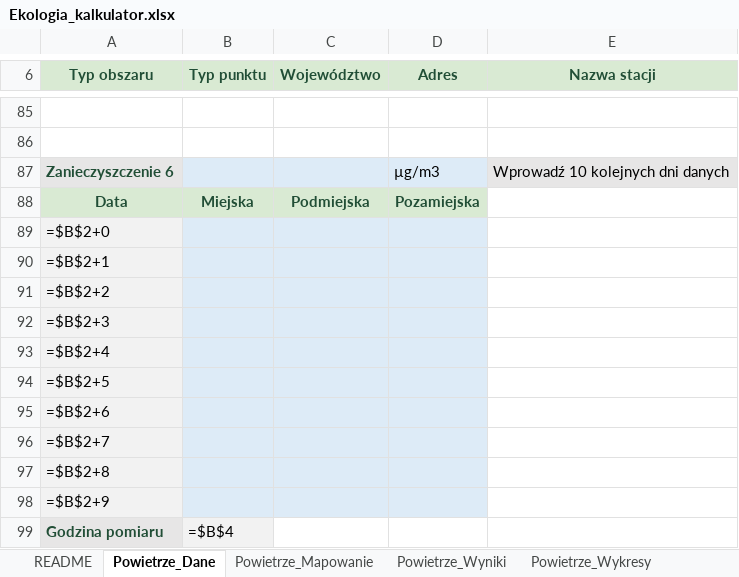
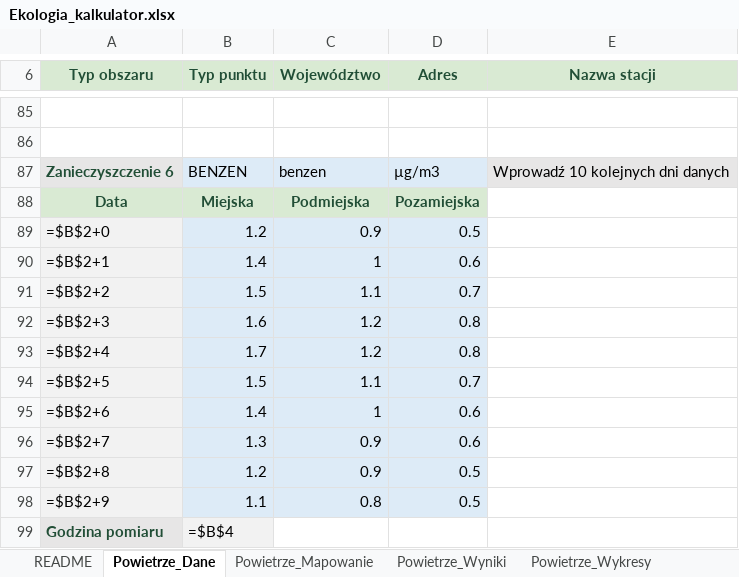
Before and after one commit to migutto/Ekologia, an Excel workbook: output/Ekologia_kalkulator.xlsx, sheet Powietrze_Dane, drawn as a sheet; only a part is shown, gaps mark what is left out; values as stored, in another font and other column widths than the file's, no borders; formulas without a stored value are shown as written; removed rows and columns are numbered as before the commit, all else as after; the diff names each change by its address in the sheet, - before the commit and + after, or states it on an @@ line.

```diff
--- a/output/Ekologia_kalkulator.xlsx (sheet Powietrze_Dane)
+++ b/output/Ekologia_kalkulator.xlsx (sheet Powietrze_Dane)
-B87 (Typ punktu): (empty)
+B87 (Typ punktu): BENZEN
-C87 (Województwo): (empty)
+C87 (Województwo): benzen
-row 89: =$B$2+0
-row 90: =$B$2+1
-row 91: =$B$2+2
-row 92: =$B$2+3
-row 93: =$B$2+4
-row 94: =$B$2+5
-row 95: =$B$2+6
-row 96: =$B$2+7
-row 97: =$B$2+8
-row 98: =$B$2+9
+row 89: =$B$2+0 | 1.2 | 0.9 | 0.5
+row 90: =$B$2+1 | 1.4 | 1 | 0.6
+row 91: =$B$2+2 | 1.5 | 1.1 | 0.7
+row 92: =$B$2+3 | 1.6 | 1.2 | 0.8
+row 93: =$B$2+4 | 1.7 | 1.2 | 0.8
+row 94: =$B$2+5 | 1.5 | 1.1 | 0.7
+row 95: =$B$2+6 | 1.4 | 1 | 0.6
+row 96: =$B$2+7 | 1.3 | 0.9 | 0.6
+row 97: =$B$2+8 | 1.2 | 0.9 | 0.5
+row 98: =$B$2+9 | 1.1 | 0.8 | 0.5
```
Also changed, not shown: sheet Powietrze_Wyniki, sheet Gleba_Wykresy, charts or pictures, 1 other file.
